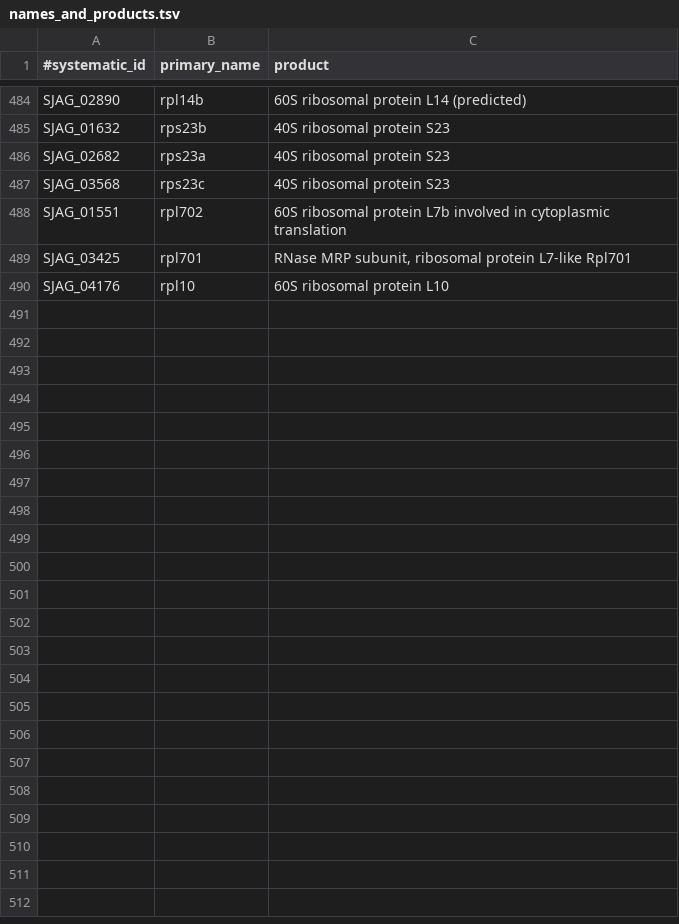
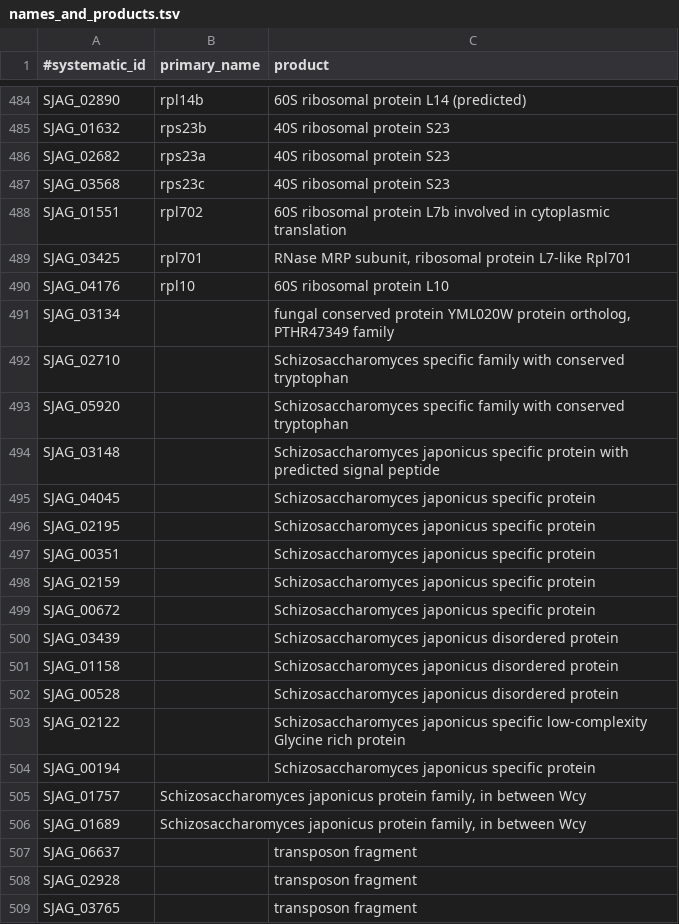
Before and after one commit to japonicusdb/japonicus-curation, a TSV file: names_and_products.tsv, drawn as a sheet; only a part is shown, gaps mark what is left out; the diff covers the shown part only.

Commit message:
new names and products japonicus-curation/issues/13

```diff
--- a/names_and_products.tsv
+++ b/names_and_products.tsv
@@ -490 +490,20 @@ SJAG_03425	rpl701	RNase MRP subunit, ribosomal protein L7-like Rpl701
 SJAG_04176	rpl10	60S ribosomal protein L10
+SJAG_03134		fungal conserved protein YML020W protein ortholog, PTHR47349 family
+SJAG_02710		Schizosaccharomyces specific family with conserved tryptophan
+SJAG_05920		Schizosaccharomyces specific family with conserved tryptophan
+SJAG_03148		Schizosaccharomyces japonicus specific protein with predicted signal peptide
+SJAG_04045		Schizosaccharomyces japonicus specific protein
+SJAG_02195		Schizosaccharomyces japonicus specific protein
+SJAG_00351		Schizosaccharomyces japonicus specific protein
+SJAG_02159		Schizosaccharomyces japonicus specific protein
+SJAG_00672		Schizosaccharomyces japonicus specific protein
+SJAG_03439		Schizosaccharomyces japonicus disordered protein
+SJAG_01158		Schizosaccharomyces japonicus disordered protein
+SJAG_00528		Schizosaccharomyces japonicus disordered protein
+SJAG_02122		Schizosaccharomyces japonicus specific low-complexity Glycine rich protein
+SJAG_00194		Schizosaccharomyces japonicus specific protein
+SJAG_01757      	Schizosaccharomyces japonicus protein family, in between Wcy
+SJAG_01689      	Schizosaccharomyces japonicus protein family, in between Wcy
+SJAG_06637		transposon fragment
+SJAG_02928		transposon fragment
+SJAG_03765		transposon fragment
```
Also changed, not shown: 14 added rows and 5 edited cells elsewhere in this file.
